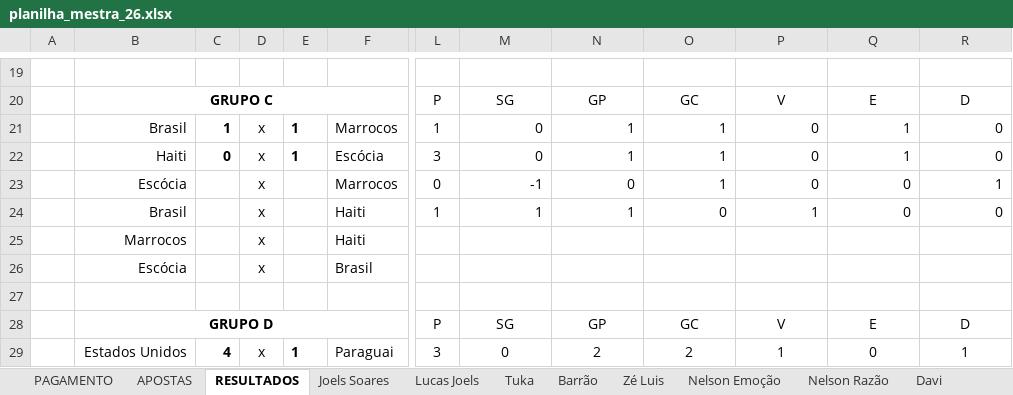
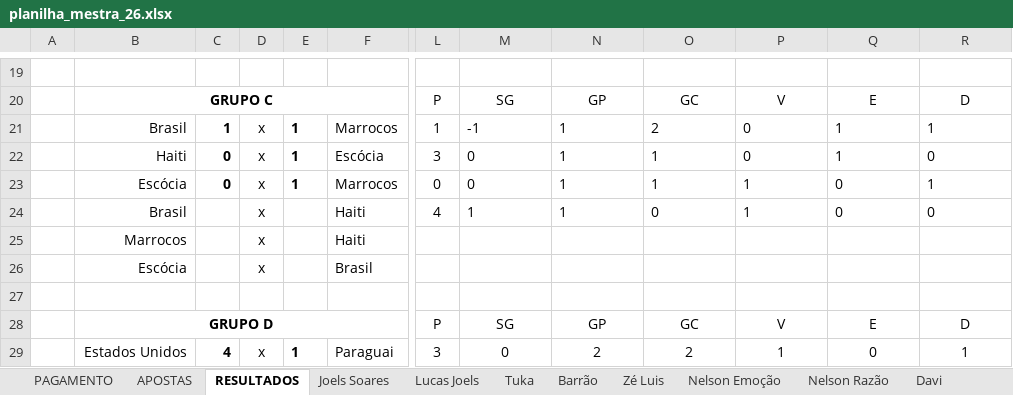
Before and after one commit to dhersz/zebolao26, an Excel workbook: planilha_mestra_26.xlsx, sheet RESULTADOS, drawn as a sheet; only a part is shown, gaps mark what is left out; values as stored, in another font and other column widths than the file's, no borders; charts and pictures not drawn; the diff names each change by its address in the sheet, - before the commit and + after, or states it on an @@ line.

```diff
--- a/planilha_mestra_26.xlsx (sheet RESULTADOS)
+++ b/planilha_mestra_26.xlsx (sheet RESULTADOS)
-M21: 0
+M21: -1
-N21 alignment: right
+N21 alignment: left
-O21: 1
+O21: 2
-P21:Q21 alignment: right
+P21:Q21 alignment: left
-R21: 0
+R21: 1
-M22:R22 alignment: right
+M22:R22 alignment: left
-C23: (empty)
+C23: 0
-E23: (empty)
+E23: 1
-M23: -1
+M23: 0
-N23: 0
+N23: 1
-O23 alignment: right
+O23 alignment: left
-P23: 0
+P23: 1
-Q23:R23 alignment: right
+Q23:R23 alignment: left
-L24: 1
+L24: 4
-M24:R24 alignment: right
+M24:R24 alignment: left
```
Also changed, not shown: sheet Nelson Razão, sheet Pedro Hersz, sheet José, sheet Matheus, sheet Tello, sheet Bento, 16 more sheets, charts or pictures.
